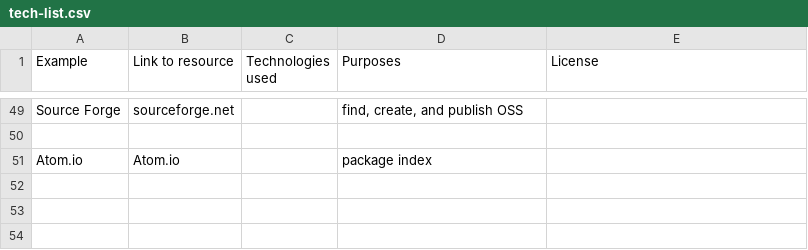
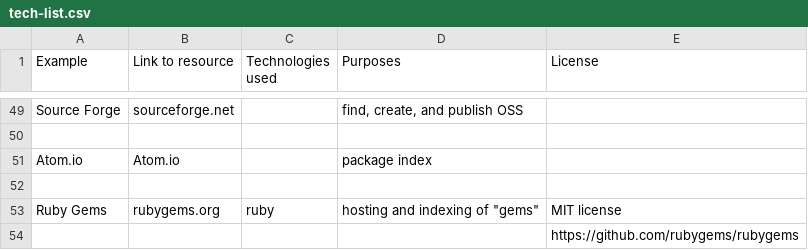
Before and after one commit to StoneyJackson/mothership, a CSV file: tech-list/tech-list.csv, drawn as a sheet; only a part is shown, gaps mark what is left out.

Commit message:
Add files via upload
added rubygems.org

```diff
--- a/tech-list/tech-list.csv
+++ b/tech-list/tech-list.csv
@@ -51 +51,4 @@ Source Forge,sourceforge.net,,"find, create, and publish OSS",
 Atom.io,Atom.io,,package index,
+,,,,
+Ruby Gems,rubygems.org,ruby,"hosting and indexing of ""gems"" ",MIT license
+,,,,https://github.com/rubygems/rubygems
```
